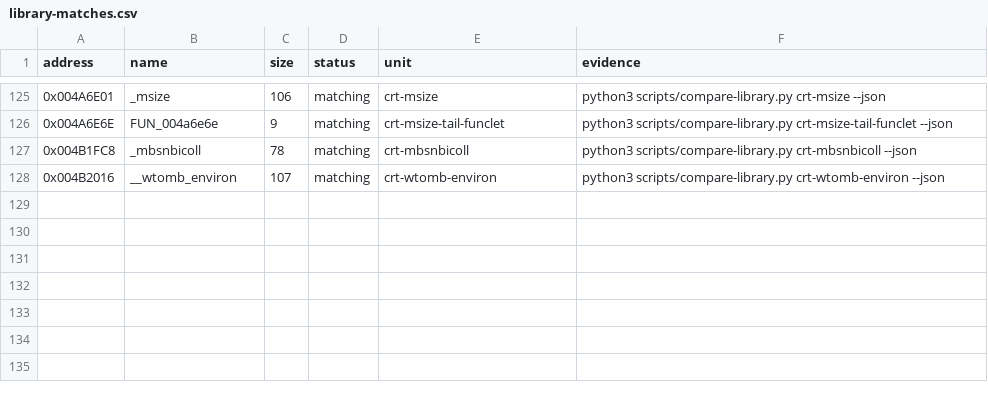
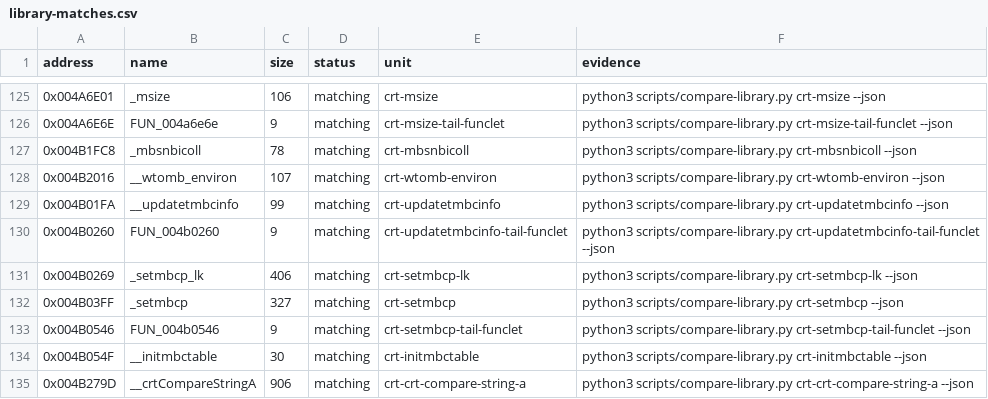
Before and after one commit to koishikois259/th08-multi, a CSV file: config/library-matches.csv, drawn as a sheet; only a part is shown, gaps mark what is left out; the diff names each change by its address in the sheet, - before the commit and + after, or states it on an @@ line.

```diff
--- a/config/library-matches.csv
+++ b/config/library-matches.csv
+row 129: 0x004B01FA | __updatetmbcinfo | 99 | matching | crt-updatetmbcinfo | python3 scripts/compare-library.py crt-updatetmbcinfo --json
+row 130: 0x004B0260 | FUN_004b0260 | 9 | matching | crt-updatetmbcinfo-tail-funclet | python3 scripts/compare-library.py crt-updatetmbcinfo-tail-funclet --json
+row 131: 0x004B0269 | _setmbcp_lk | 406 | matching | crt-setmbcp-lk | python3 scripts/compare-library.py crt-setmbcp-lk --json
+row 132: 0x004B03FF | _setmbcp | 327 | matching | crt-setmbcp | python3 scripts/compare-library.py crt-setmbcp --json
+row 133: 0x004B0546 | FUN_004b0546 | 9 | matching | crt-setmbcp-tail-funclet | python3 scripts/compare-library.py crt-setmbcp-tail-funclet --json
+row 134: 0x004B054F | __initmbctable | 30 | matching | crt-initmbctable | python3 scripts/compare-library.py crt-initmbctable --json
+row 135: 0x004B279D | __crtCompareStringA | 906 | matching | crt-crt-compare-string-a | python3 scripts/compare-library.py crt-crt-compare-string-a --json
```
Also changed, not shown: config/reccmp-functions.csv, 6 other files.
